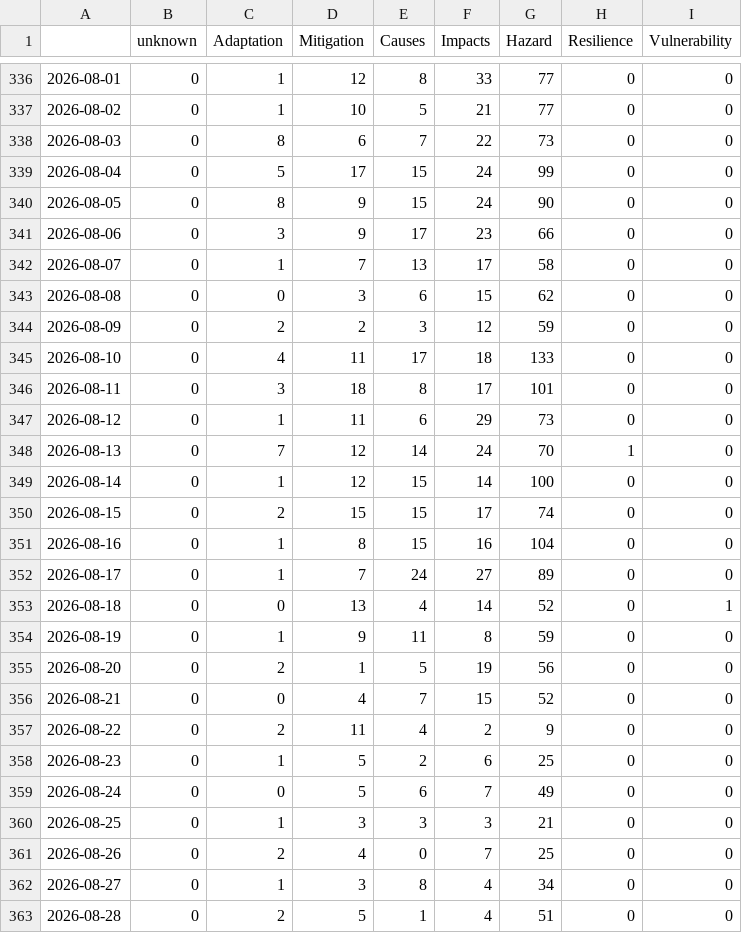
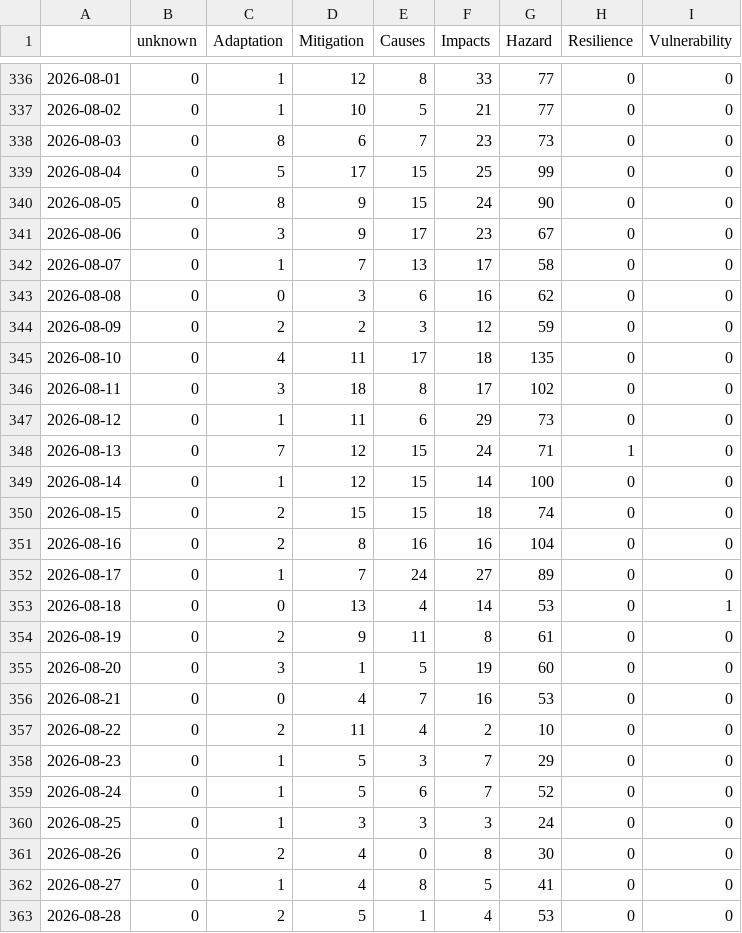
Before and after one commit to ms2329-news/collectionIsComing, a CSV file: csv/topics_date.csv, drawn as a sheet; only a part is shown, gaps mark what is left out; the diff covers the shown part only.

```diff
--- a/csv/topics_date.csv
+++ b/csv/topics_date.csv
@@ -337,27 +337,27 @@
 2026-08-02,0,1,10,5,21,77,0,0
-2026-08-03,0,8,6,7,22,73,0,0
-2026-08-04,0,5,17,15,24,99,0,0
+2026-08-03,0,8,6,7,23,73,0,0
+2026-08-04,0,5,17,15,25,99,0,0
 2026-08-05,0,8,9,15,24,90,0,0
-2026-08-06,0,3,9,17,23,66,0,0
+2026-08-06,0,3,9,17,23,67,0,0
 2026-08-07,0,1,7,13,17,58,0,0
-2026-08-08,0,0,3,6,15,62,0,0
+2026-08-08,0,0,3,6,16,62,0,0
 2026-08-09,0,2,2,3,12,59,0,0
-2026-08-10,0,4,11,17,18,133,0,0
-2026-08-11,0,3,18,8,17,101,0,0
+2026-08-10,0,4,11,17,18,135,0,0
+2026-08-11,0,3,18,8,17,102,0,0
 2026-08-12,0,1,11,6,29,73,0,0
-2026-08-13,0,7,12,14,24,70,1,0
+2026-08-13,0,7,12,15,24,71,1,0
 2026-08-14,0,1,12,15,14,100,0,0
-2026-08-15,0,2,15,15,17,74,0,0
-2026-08-16,0,1,8,15,16,104,0,0
+2026-08-15,0,2,15,15,18,74,0,0
+2026-08-16,0,2,8,16,16,104,0,0
 2026-08-17,0,1,7,24,27,89,0,0
-2026-08-18,0,0,13,4,14,52,0,1
-2026-08-19,0,1,9,11,8,59,0,0
-2026-08-20,0,2,1,5,19,56,0,0
-2026-08-21,0,0,4,7,15,52,0,0
-2026-08-22,0,2,11,4,2,9,0,0
-2026-08-23,0,1,5,2,6,25,0,0
-2026-08-24,0,0,5,6,7,49,0,0
-2026-08-25,0,1,3,3,3,21,0,0
-2026-08-26,0,2,4,0,7,25,0,0
-2026-08-27,0,1,3,8,4,34,0,0
-2026-08-28,0,2,5,1,4,51,0,0
+2026-08-18,0,0,13,4,14,53,0,1
+2026-08-19,0,2,9,11,8,61,0,0
+2026-08-20,0,3,1,5,19,60,0,0
+2026-08-21,0,0,4,7,16,53,0,0
+2026-08-22,0,2,11,4,2,10,0,0
+2026-08-23,0,1,5,3,7,29,0,0
+2026-08-24,0,1,5,6,7,52,0,0
+2026-08-25,0,1,3,3,3,24,0,0
+2026-08-26,0,2,4,0,8,30,0,0
+2026-08-27,0,1,4,8,5,41,0,0
+2026-08-28,0,2,5,1,4,53,0,0
```
Also changed, not shown: 1 added row and 10 edited cells elsewhere in this file, 5 other files.
